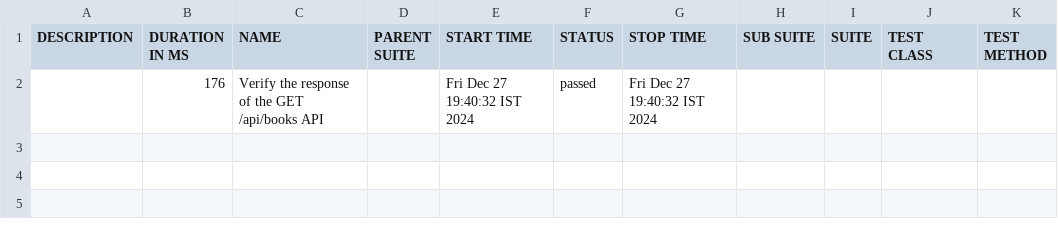
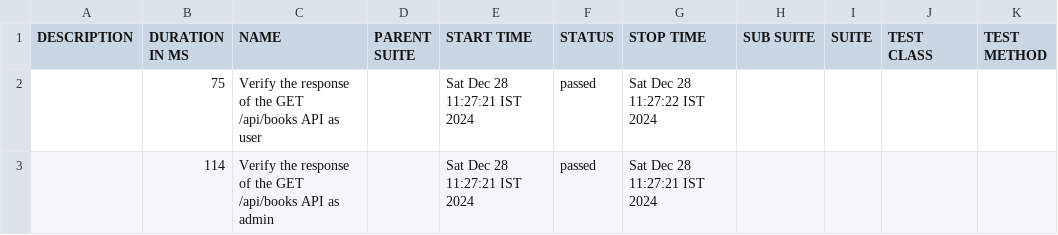
Before and after one commit to RashiniNethmini/ITQA-API-UI-Testing, a CSV file: api-testing/allure-report/data/suites.csv, drawn as a sheet.

Commit message:
Configured allure reporting

```diff
--- a/api-testing/allure-report/data/suites.csv
+++ b/api-testing/allure-report/data/suites.csv
@@ -1,2 +1,3 @@
 "DESCRIPTION","DURATION IN MS","NAME","PARENT SUITE","START TIME","STATUS","STOP TIME","SUB SUITE","SUITE","TEST CLASS","TEST METHOD"
-"","176","Verify the response of the GET /api/books API","","Fri Dec 27 19:40:32 IST 2024","passed","Fri Dec 27 19:40:32 IST 2024","","","",""
+"","75","Verify the response of the GET /api/books API as user","","Sat Dec 28 11:27:21 IST 2024","passed","Sat Dec 28 11:27:22 IST 2024","","","",""
+"","114","Verify the response of the GET /api/books API as admin","","Sat Dec 28 11:27:21 IST 2024","passed","Sat Dec 28 11:27:21 IST 2024","","","",""
```
Also changed, not shown: 43 other files.
